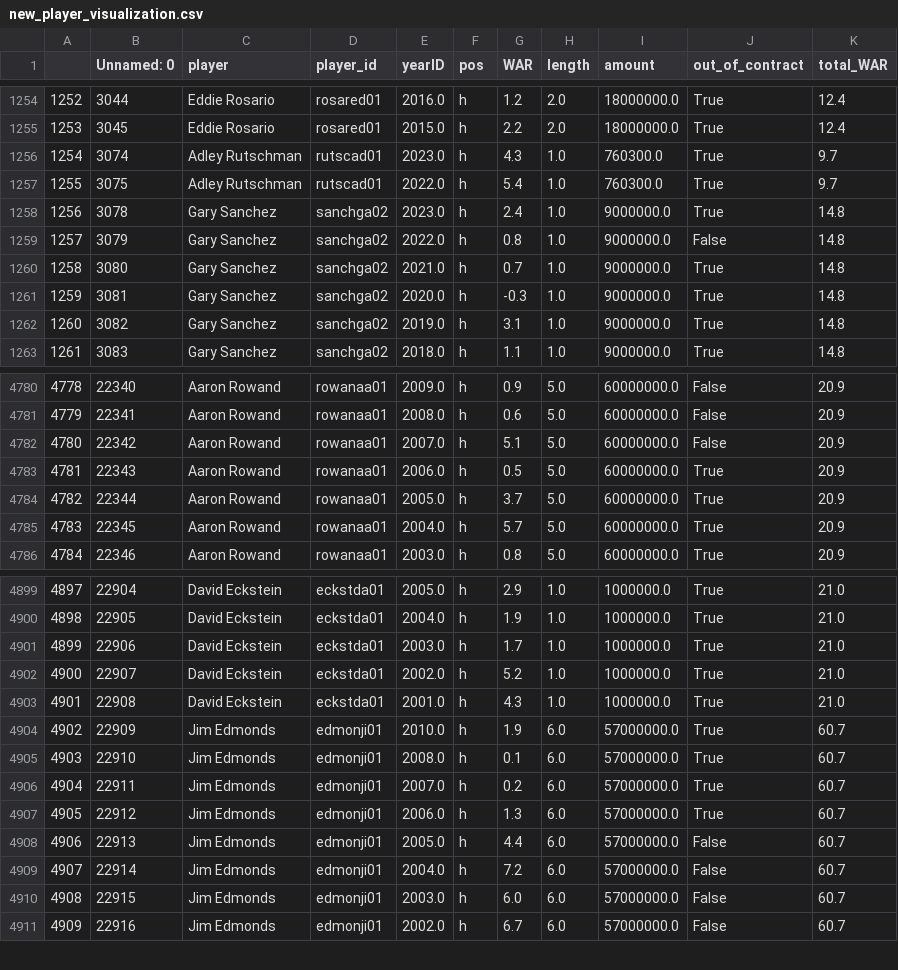
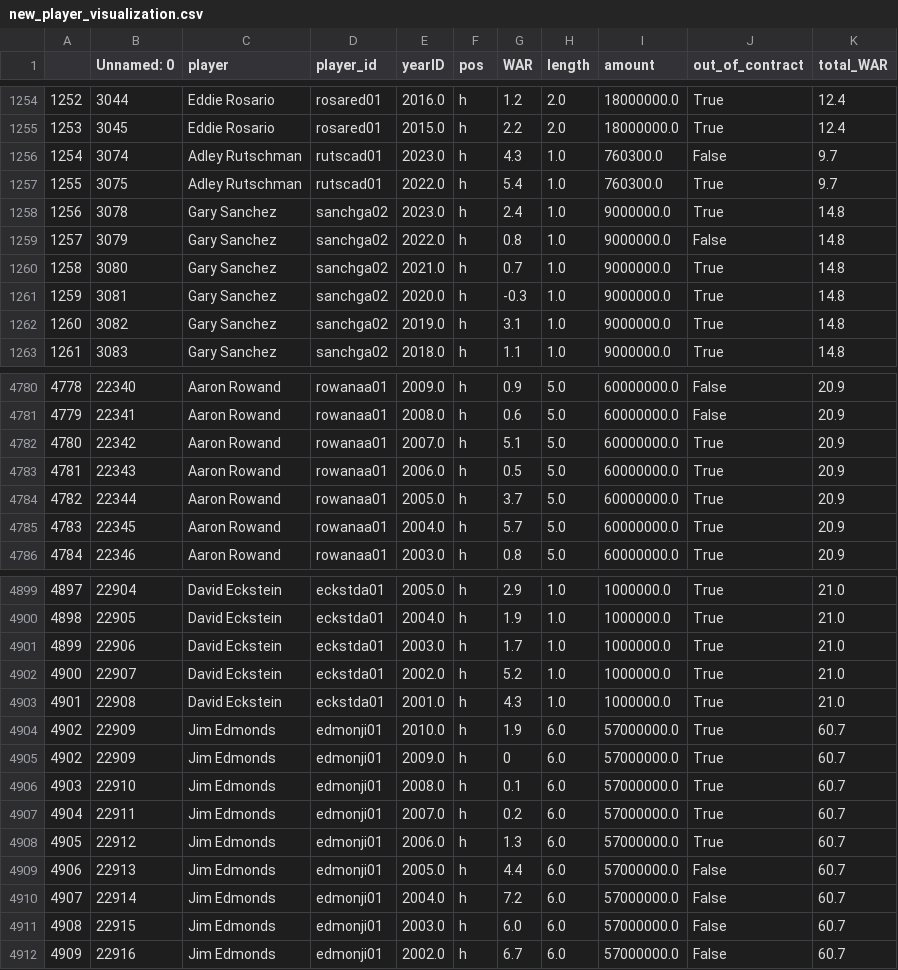
Before and after one commit to CadenParry/MLB-WAR-Analysis, a CSV file: website/new_player_visualization.csv, drawn as a sheet; only a part is shown, gaps mark what is left out.

```diff
--- a/website/new_player_visualization.csv
+++ b/website/new_player_visualization.csv
@@ -1255,3 +1255,3 @@
 1253,3045,Eddie Rosario,rosared01,2015.0,h,2.2,2.0,18000000.0,True,12.4
-1254,3074,Adley Rutschman,rutscad01,2023.0,h,4.3,1.0,760300.0,True,9.7
+1254,3074,Adley Rutschman,rutscad01,2023.0,h,4.3,1.0,760300.0,False,9.7
 1255,3075,Adley Rutschman,rutscad01,2022.0,h,5.4,1.0,760300.0,True,9.7
@@ -4781,3 +4781,3 @@
 4779,22341,Aaron Rowand,rowanaa01,2008.0,h,0.6,5.0,60000000.0,False,20.9
-4780,22342,Aaron Rowand,rowanaa01,2007.0,h,5.1,5.0,60000000.0,False,20.9
+4780,22342,Aaron Rowand,rowanaa01,2007.0,h,5.1,5.0,60000000.0,True,20.9
 4781,22343,Aaron Rowand,rowanaa01,2006.0,h,0.5,5.0,60000000.0,True,20.9
@@ -4904,2 +4904,3 @@
 4902,22909,Jim Edmonds,edmonji01,2010.0,h,1.9,6.0,57000000.0,True,60.7
+4902,22909,Jim Edmonds,edmonji01,2009.0,h,0,6.0,57000000.0,True,60.7
 4903,22910,Jim Edmonds,edmonji01,2008.0,h,0.1,6.0,57000000.0,True,60.7
```
Also changed, not shown: 1 other file.
